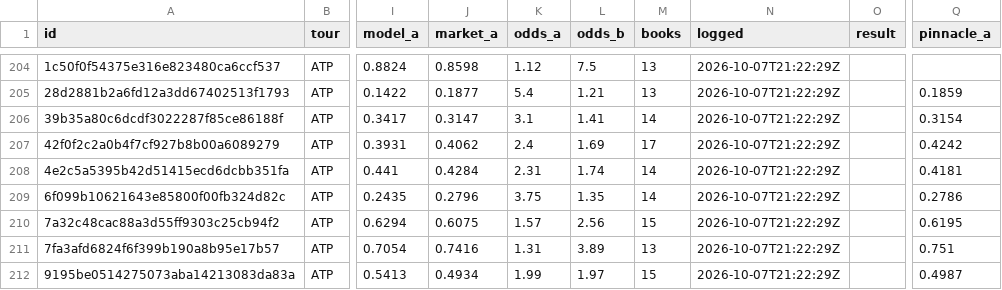
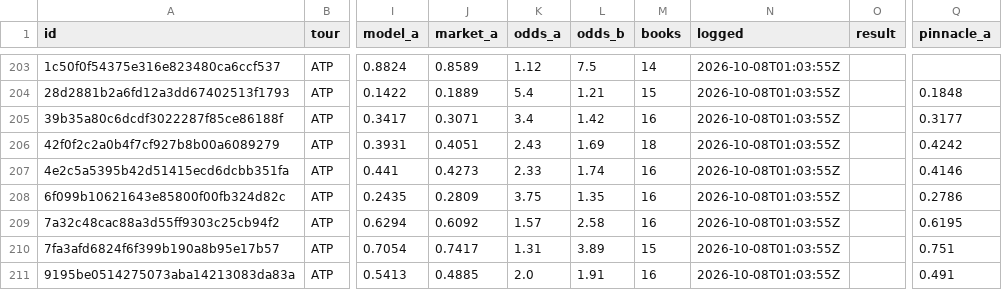
Before and after one commit to MoussaK1379/tennis-odds-engine, a CSV file: history/predictions.csv, drawn as a sheet; only a part is shown, gaps mark what is left out; addresses are those after the commit; the diff covers the shown part only; the diff names each change by its address in the sheet, - before the commit and + after, or states it on an @@ line.

```diff
--- a/history/predictions.csv
+++ b/history/predictions.csv
-J203 (market_a): 0.8598
+J203 (market_a): 0.8589
-M203 (books): 13
+M203 (books): 14
-N203:N211 (logged): 2026-10-07T21:22:29Z
+N203:N211 (logged): 2026-10-08T01:03:55Z
-J204 (market_a): 0.1877
+J204 (market_a): 0.1889
-M204 (books): 13
+M204 (books): 15
-Q204 (pinnacle_a): 0.1859
+Q204 (pinnacle_a): 0.1848
-J205 (market_a): 0.3147
+J205 (market_a): 0.3071
-K205 (odds_a): 3.1
+K205 (odds_a): 3.4
-L205 (odds_b): 1.41
+L205 (odds_b): 1.42
-M205 (books): 14
+M205 (books): 16
-Q205 (pinnacle_a): 0.3154
+Q205 (pinnacle_a): 0.3177
-J206 (market_a): 0.4062
+J206 (market_a): 0.4051
-K206 (odds_a): 2.4
+K206 (odds_a): 2.43
-M206 (books): 17
+M206 (books): 18
-J207 (market_a): 0.4284
+J207 (market_a): 0.4273
-K207 (odds_a): 2.31
+K207 (odds_a): 2.33
-M207:M208 (books): 14
+M207:M208 (books): 16
-Q207 (pinnacle_a): 0.4181
+Q207 (pinnacle_a): 0.4146
-J208 (market_a): 0.2796
+J208 (market_a): 0.2809
-J209 (market_a): 0.6075
+J209 (market_a): 0.6092
-L209 (odds_b): 2.56
+L209 (odds_b): 2.58
-M209 (books): 15
+M209 (books): 16
-J210 (market_a): 0.7416
+J210 (market_a): 0.7417
-M210 (books): 13
+M210 (books): 15
-J211 (market_a): 0.4934
+J211 (market_a): 0.4885
-K211 (odds_a): 1.99
+K211 (odds_a): 2.0
-L211 (odds_b): 1.97
+L211 (odds_b): 1.91
-M211 (books): 15
+M211 (books): 16
-Q211 (pinnacle_a): 0.4987
+Q211 (pinnacle_a): 0.491
```
Also changed, not shown: 1 added row, 1 removed row and 98 edited cells elsewhere in this file, 1 other file.
